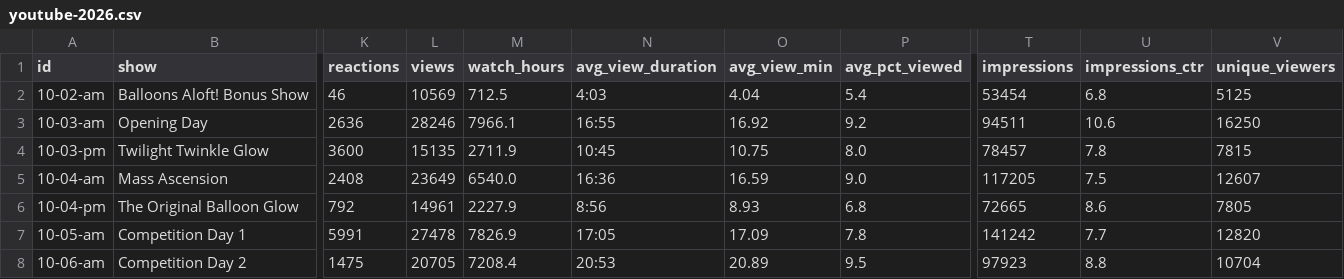
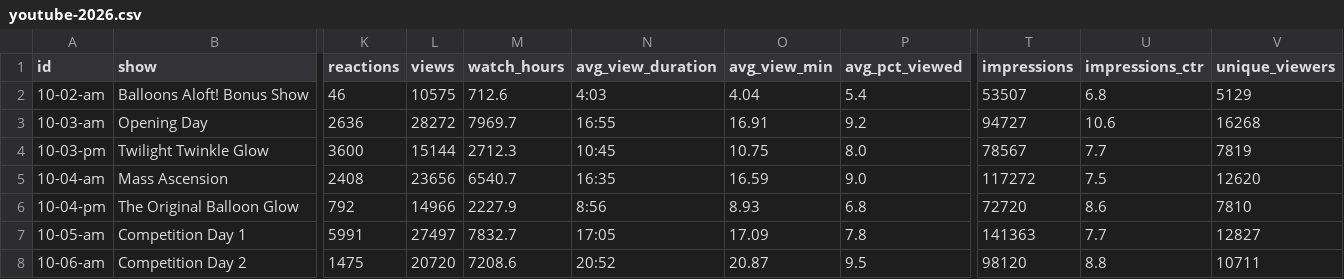
Before and after one commit to ktuley/bflive-stats, a CSV file: data/youtube-2026.csv, drawn as a sheet; only a part is shown, gaps mark what is left out; the diff covers the shown part only; the diff names each change by its address in the sheet, - before the commit and + after, or states it on an @@ line.

```diff
--- a/data/youtube-2026.csv
+++ b/data/youtube-2026.csv
-L2 (views): 10569
+L2 (views): 10575
-M2 (watch_hours): 712.5
+M2 (watch_hours): 712.6
-T2 (impressions): 53454
+T2 (impressions): 53507
-V2 (unique_viewers): 5125
+V2 (unique_viewers): 5129
-L3 (views): 28246
+L3 (views): 28272
-M3 (watch_hours): 7966.1
+M3 (watch_hours): 7969.7
-O3 (avg_view_min): 16.92
+O3 (avg_view_min): 16.91
-T3 (impressions): 94511
+T3 (impressions): 94727
-V3 (unique_viewers): 16250
+V3 (unique_viewers): 16268
-L4 (views): 15135
+L4 (views): 15144
-M4 (watch_hours): 2711.9
+M4 (watch_hours): 2712.3
-T4 (impressions): 78457
+T4 (impressions): 78567
-U4 (impressions_ctr): 7.8
+U4 (impressions_ctr): 7.7
-V4 (unique_viewers): 7815
+V4 (unique_viewers): 7819
-L5 (views): 23649
+L5 (views): 23656
-M5 (watch_hours): 6540.0
+M5 (watch_hours): 6540.7
-N5 (avg_view_duration): 16:36
+N5 (avg_view_duration): 16:35
-T5 (impressions): 117205
+T5 (impressions): 117272
-V5 (unique_viewers): 12607
+V5 (unique_viewers): 12620
-L6 (views): 14961
+L6 (views): 14966
-T6 (impressions): 72665
+T6 (impressions): 72720
-V6 (unique_viewers): 7805
+V6 (unique_viewers): 7810
-L7 (views): 27478
+L7 (views): 27497
-M7 (watch_hours): 7826.9
+M7 (watch_hours): 7832.7
-T7 (impressions): 141242
+T7 (impressions): 141363
-V7 (unique_viewers): 12820
+V7 (unique_viewers): 12827
-L8 (views): 20705
+L8 (views): 20720
-M8 (watch_hours): 7208.4
+M8 (watch_hours): 7208.6
-N8 (avg_view_duration): 20:53
+N8 (avg_view_duration): 20:52
-O8 (avg_view_min): 20.89
+O8 (avg_view_min): 20.87
-T8 (impressions): 97923
+T8 (impressions): 98120
-V8 (unique_viewers): 10704
+V8 (unique_viewers): 10711
```
Also changed, not shown: 39 edited cells elsewhere in this file, data/facebook-2026.csv, data/youtube-2025.csv, 1 other file.
